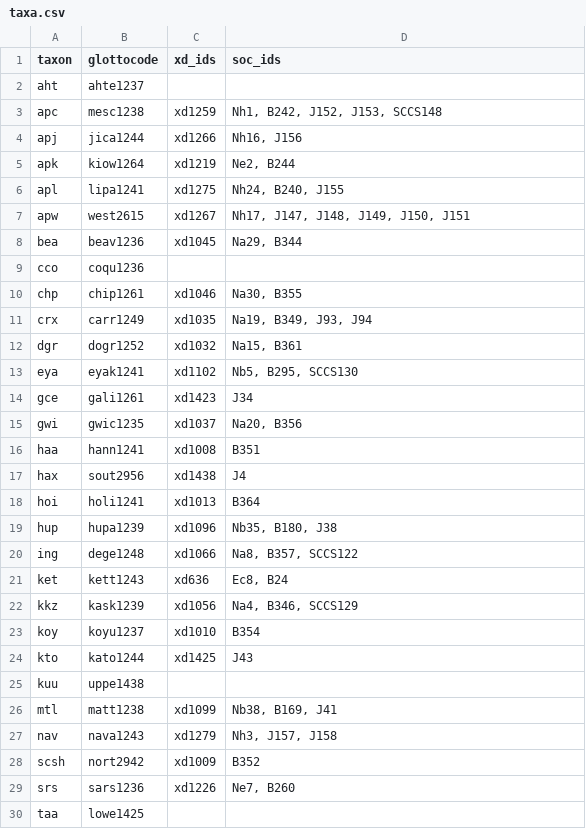
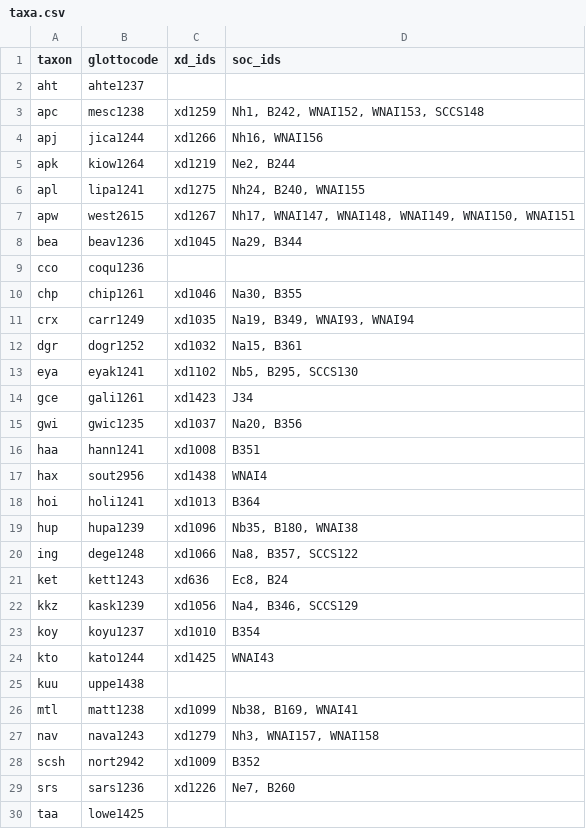
Before and after one commit to D-PLACE/dplace-data, a CSV file: phylogenies/sicoli_and_holton2014/taxa.csv, drawn as a sheet; only a part is shown; the diff covers the shown part only.

```diff
--- a/phylogenies/sicoli_and_holton2014/taxa.csv
+++ b/phylogenies/sicoli_and_holton2014/taxa.csv
@@ -2,7 +2,7 @@ taxon,glottocode,xd_ids,soc_ids
 aht,ahte1237,,
-apc,mesc1238,xd1259,"Nh1, B242, J152, J153, SCCS148"
-apj,jica1244,xd1266,"Nh16, J156"
+apc,mesc1238,xd1259,"Nh1, B242, WNAI152, WNAI153, SCCS148"
+apj,jica1244,xd1266,"Nh16, WNAI156"
 apk,kiow1264,xd1219,"Ne2, B244"
-apl,lipa1241,xd1275,"Nh24, B240, J155"
-apw,west2615,xd1267,"Nh17, J147, J148, J149, J150, J151"
+apl,lipa1241,xd1275,"Nh24, B240, WNAI155"
+apw,west2615,xd1267,"Nh17, WNAI147, WNAI148, WNAI149, WNAI150, WNAI151"
 bea,beav1236,xd1045,"Na29, B344"
@@ -10,3 +10,3 @@ cco,coqu1236,,
 chp,chip1261,xd1046,"Na30, B355"
-crx,carr1249,xd1035,"Na19, B349, J93, J94"
+crx,carr1249,xd1035,"Na19, B349, WNAI93, WNAI94"
 dgr,dogr1252,xd1032,"Na15, B361"
@@ -16,5 +16,5 @@ gwi,gwic1235,xd1037,"Na20, B356"
 haa,hann1241,xd1008,B351
-hax,sout2956,xd1438,J4
+hax,sout2956,xd1438,WNAI4
 hoi,holi1241,xd1013,B364
-hup,hupa1239,xd1096,"Nb35, B180, J38"
+hup,hupa1239,xd1096,"Nb35, B180, WNAI38"
 ing,dege1248,xd1066,"Na8, B357, SCCS122"
@@ -23,6 +23,6 @@ kkz,kask1239,xd1056,"Na4, B346, SCCS129"
 koy,koyu1237,xd1010,B354
-kto,kato1244,xd1425,J43
+kto,kato1244,xd1425,WNAI43
 kuu,uppe1438,,
-mtl,matt1238,xd1099,"Nb38, B169, J41"
-nav,nava1243,xd1279,"Nh3, J157, J158"
+mtl,matt1238,xd1099,"Nb38, B169, WNAI41"
+nav,nava1243,xd1279,"Nh3, WNAI157, WNAI158"
 scsh,nort2942,xd1009,B352
```
Also changed, not shown: 3 edited cells elsewhere in this file, phylogenies/bowern_and_atkinson2012/taxa.csv, phylogenies/dunn_et_al2011_utoaztecan/taxa.csv, 8 other files.
